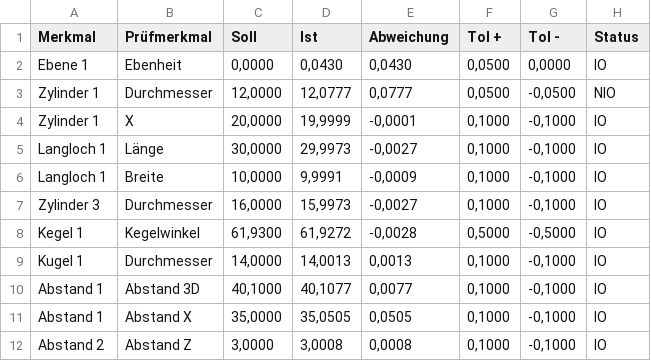
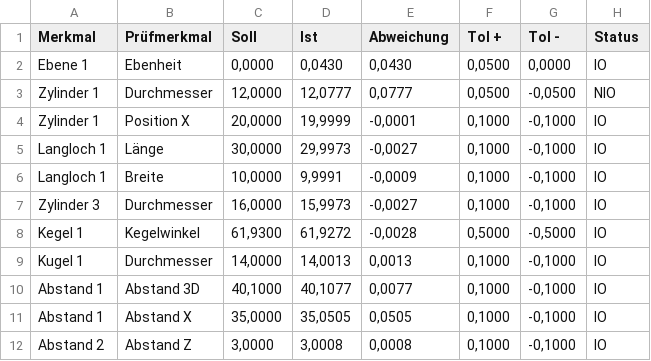
Before and after one commit to deanosaurus89/messwerk-3d, a CSV file: docs/beispiel-pruefmerkmale.csv, drawn as a sheet.

```diff
--- a/docs/beispiel-pruefmerkmale.csv
+++ b/docs/beispiel-pruefmerkmale.csv
@@ -3,3 +3,3 @@ Ebene 1;Ebenheit;0,0000;0,0430;0,0430;0,0500;0,0000;IO
 Zylinder 1;Durchmesser;12,0000;12,0777;0,0777;0,0500;-0,0500;NIO
-Zylinder 1;X;20,0000;19,9999;-0,0001;0,1000;-0,1000;IO
+Zylinder 1;Position X;20,0000;19,9999;-0,0001;0,1000;-0,1000;IO
 Langloch 1;Länge;30,0000;29,9973;-0,0027;0,1000;-0,1000;IO
```
Also changed, not shown: 48 other files.
